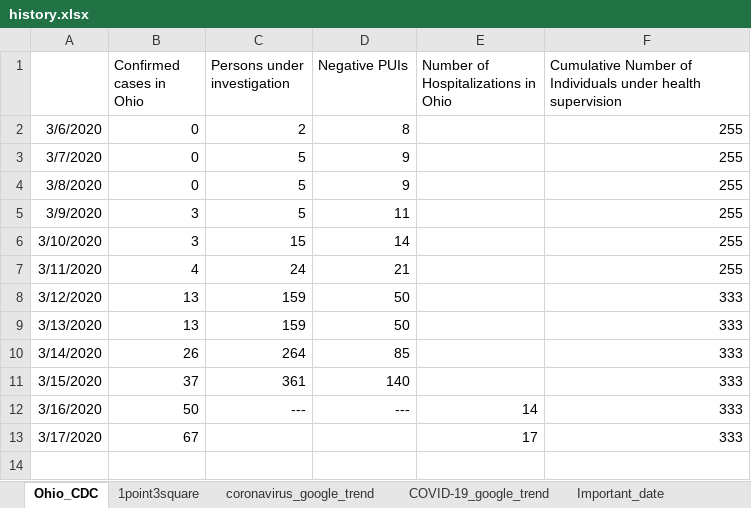
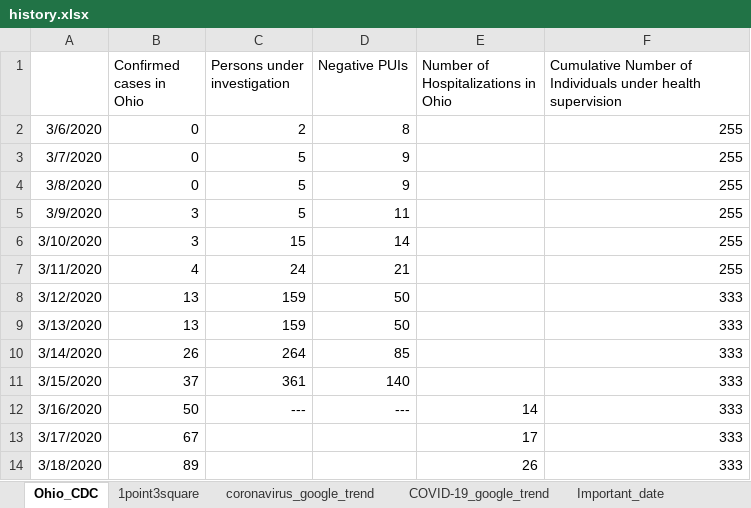
Before and after one commit to luyuliu/COVID-Transit-Demand, an Excel workbook: data/history.xlsx, sheet Ohio_CDC, drawn as a sheet; values as stored, in another font and other column widths than the file's, no borders; charts and pictures not drawn; the diff names each change by its address in the sheet, - before the commit and + after, or states it on an @@ line.

```diff
--- a/data/history.xlsx (sheet Ohio_CDC)
+++ b/data/history.xlsx (sheet Ohio_CDC)
+row 14: 3/18/2020 | 89 |  |  | 26 | 333
```
Also changed, not shown: sheet 1point3square, formulas that keep their value, charts or pictures, 2 other files.
